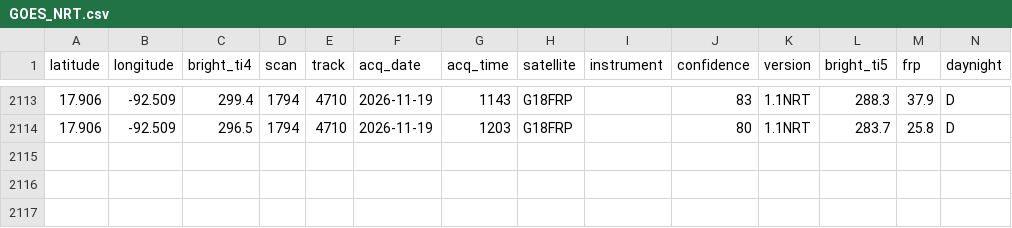
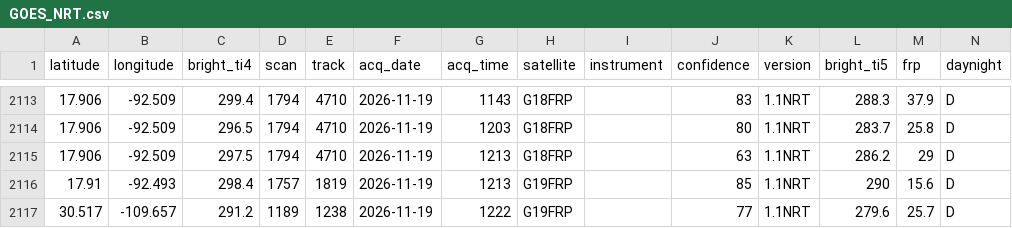
Before and after one commit to LopezRod777/mexico-fire-record, a CSV file: data/live/raw/GOES_NRT.csv, drawn as a sheet; only a part is shown, gaps mark what is left out; the diff names each change by its address in the sheet, - before the commit and + after, or states it on an @@ line.

```diff
--- a/data/live/raw/GOES_NRT.csv
+++ b/data/live/raw/GOES_NRT.csv
+row 2115: 17.906 | -92.509 | 297.5 | 1794 | 4710 | 2026-11-19 | 1213 | G18FRP |  | 63 | 1.1NRT | 286.2 | 29 | D
+row 2116: 17.91 | -92.493 | 298.4 | 1757 | 1819 | 2026-11-19 | 1213 | G19FRP |  | 85 | 1.1NRT | 290 | 15.6 | D
+row 2117: 30.517 | -109.657 | 291.2 | 1189 | 1238 | 2026-11-19 | 1222 | G19FRP |  | 77 | 1.1NRT | 279.6 | 25.7 | D
```
Also changed, not shown: 4 other files.
